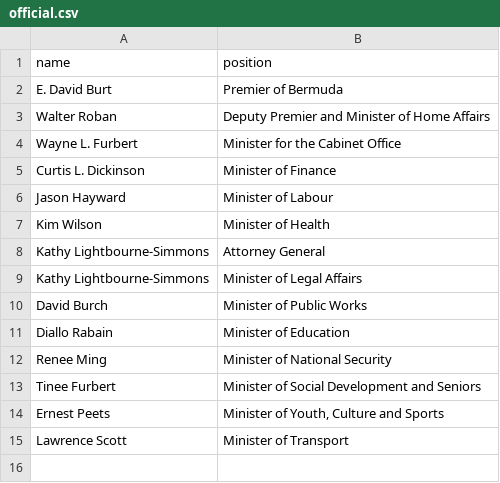
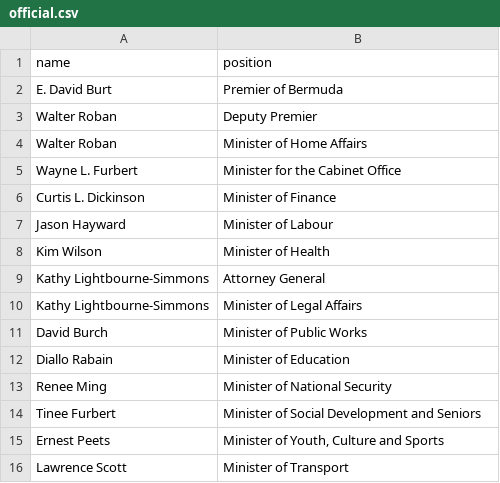
Before and after one commit to every-politician-scrapers/bermuda-cabinet, a CSV file: data/official.csv, drawn as a sheet.

```diff
--- a/data/official.csv
+++ b/data/official.csv
@@ -2,3 +2,4 @@ name,position
 E. David Burt,Premier of Bermuda
-Walter Roban,Deputy Premier and Minister of Home Affairs
+Walter Roban,Deputy Premier
+Walter Roban,Minister of Home Affairs
 Wayne L. Furbert,Minister for the Cabinet Office
```
Also changed, not shown: 2 other files.
